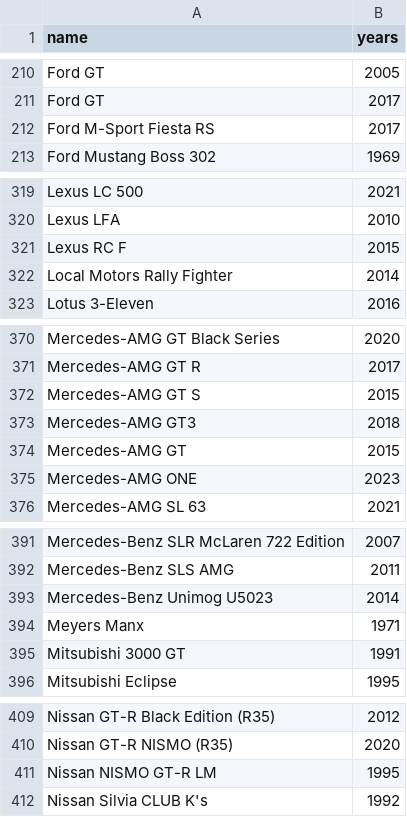
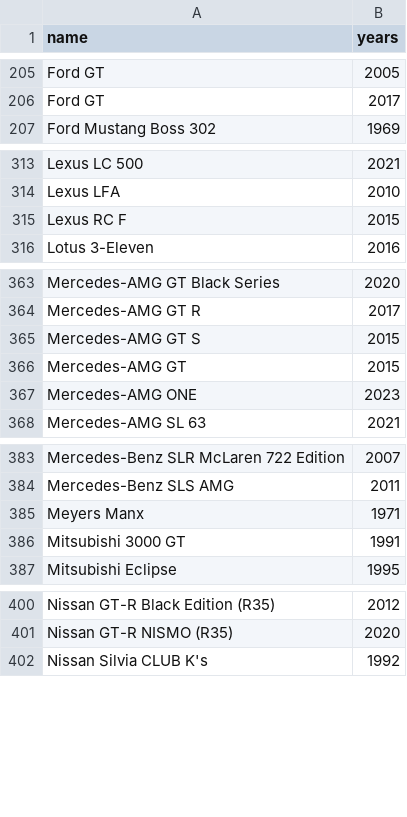
Before and after one commit to Frincu13/car-higher-lower, a CSV file: scripts/keep.csv, drawn as a sheet; only a part is shown, gaps mark what is left out; the diff covers the shown part only.

```diff
--- a/scripts/keep.csv
+++ b/scripts/keep.csv
@@ -211,3 +206,2 @@ Ford GT;2005
 Ford GT;2017
-Ford M-Sport Fiesta RS;2017
 Ford Mustang Boss 302;1969
@@ -321,3 +315,2 @@ Lexus LFA;2010
 Lexus RC F;2015
-Local Motors Rally Fighter;2014
 Lotus 3-Eleven;2016
@@ -372,3 +365,2 @@ Mercedes-AMG GT R;2017
 Mercedes-AMG GT S;2015
-Mercedes-AMG GT3;2018
 Mercedes-AMG GT;2015
@@ -392,3 +384,2 @@ Mercedes-Benz SLR McLaren 722 Edition;2007
 Mercedes-Benz SLS AMG;2011
-Mercedes-Benz Unimog U5023;2014
 Meyers Manx;1971
@@ -410,3 +401,2 @@ Nissan GT-R Black Edition (R35);2012
 Nissan GT-R NISMO (R35);2020
-Nissan NISMO GT-R LM;1995
 Nissan Silvia CLUB K's;1992
```
Also changed, not shown: 10 removed rows elsewhere in this file, 3 other files.
